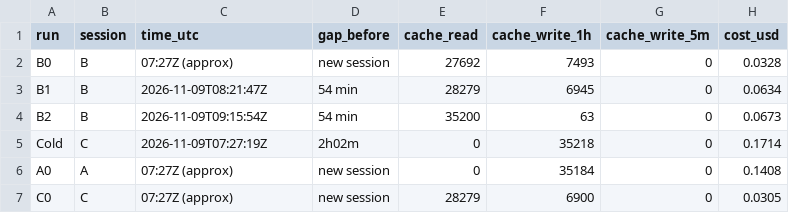
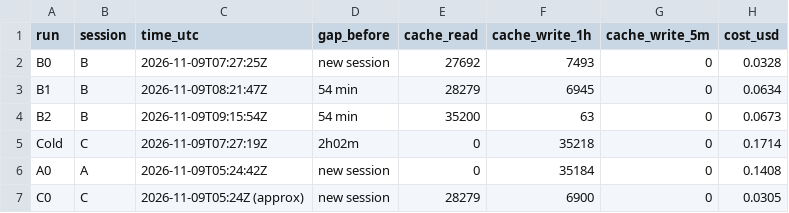
Before and after one commit to NLMDang22520190/agent-playbook, a TSV file: docs/research-data/ttl-2026-11-09.tsv, drawn as a sheet.

```diff
--- a/docs/research-data/ttl-2026-11-09.tsv
+++ b/docs/research-data/ttl-2026-11-09.tsv
@@ -1,3 +1,3 @@
 run	session	time_utc	gap_before	cache_read	cache_write_1h	cache_write_5m	cost_usd
-B0	B	07:27Z (approx)	new session	27692	7493	0	0.0328
+B0	B	2026-11-09T07:27:25Z	new session	27692	7493	0	0.0328
 B1	B	2026-11-09T08:21:47Z	54 min	28279	6945	0	0.0634
@@ -5,3 +5,3 @@ B2	B	2026-11-09T09:15:54Z	54 min	35200	63	0	0.0673
 Cold	C	2026-11-09T07:27:19Z	2h02m	0	35218	0	0.1714
-A0	A	07:27Z (approx)	new session	0	35184	0	0.1408
-C0	C	07:27Z (approx)	new session	28279	6900	0	0.0305
+A0	A	2026-11-09T05:24:42Z	new session	0	35184	0	0.1408
+C0	C	2026-11-09T05:24Z (approx)	new session	28279	6900	0	0.0305
```
Also changed, not shown: 2 other files.
